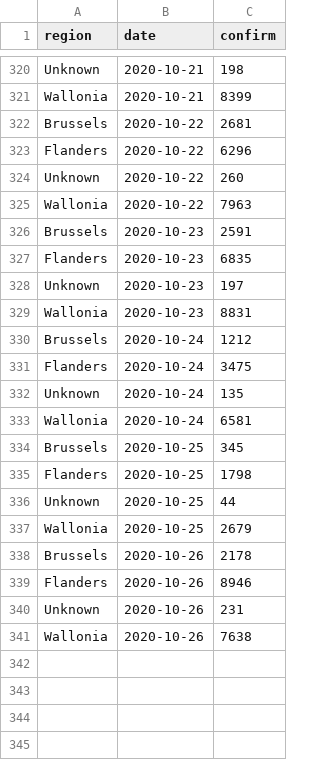
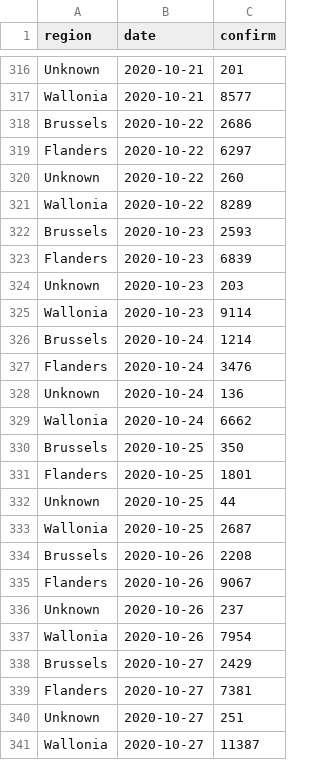
Before and after one commit to edugonzaloalmorox/covid-rt-estimates, a CSV file: subnational/belgium/cases/summary/reported_cases.csv, drawn as a sheet; only a part is shown, gaps mark what is left out; addresses are those after the commit; the diff covers the shown part only; the diff names each change by its address in the sheet, - before the commit and + after, or states it on an @@ line.

```diff
--- a/subnational/belgium/cases/summary/reported_cases.csv
+++ b/subnational/belgium/cases/summary/reported_cases.csv
-C316 (confirm): 198
+C316 (confirm): 201
-C317 (confirm): 8399
+C317 (confirm): 8577
-C318 (confirm): 2681
+C318 (confirm): 2686
-C319 (confirm): 6296
+C319 (confirm): 6297
-C321 (confirm): 7963
+C321 (confirm): 8289
-C322 (confirm): 2591
+C322 (confirm): 2593
-C323 (confirm): 6835
+C323 (confirm): 6839
-C324 (confirm): 197
+C324 (confirm): 203
-C325 (confirm): 8831
+C325 (confirm): 9114
-C326 (confirm): 1212
+C326 (confirm): 1214
-C327 (confirm): 3475
+C327 (confirm): 3476
-C328 (confirm): 135
+C328 (confirm): 136
-C329 (confirm): 6581
+C329 (confirm): 6662
-C330 (confirm): 345
+C330 (confirm): 350
-C331 (confirm): 1798
+C331 (confirm): 1801
-C333 (confirm): 2679
+C333 (confirm): 2687
-C334 (confirm): 2178
+C334 (confirm): 2208
-C335 (confirm): 8946
+C335 (confirm): 9067
-C336 (confirm): 231
+C336 (confirm): 237
-C337 (confirm): 7638
+C337 (confirm): 7954
+row 338: Brussels | 2020-10-27 | 2429
+row 339: Flanders | 2020-10-27 | 7381
+row 340: Unknown | 2020-10-27 | 251
+row 341: Wallonia | 2020-10-27 | 11387
```
Also changed, not shown: 4 removed rows and 21 edited cells elsewhere in this file, runtimes.csv, subnational/belgium/cases/summary/cases_by_infection.csv, 35 other files.
